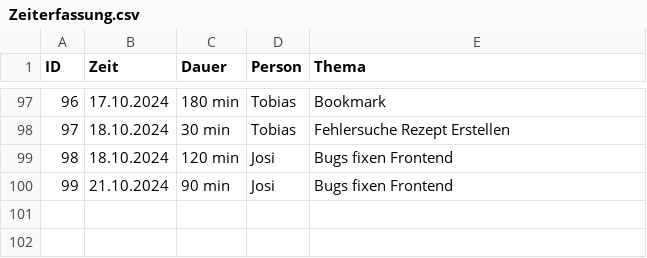
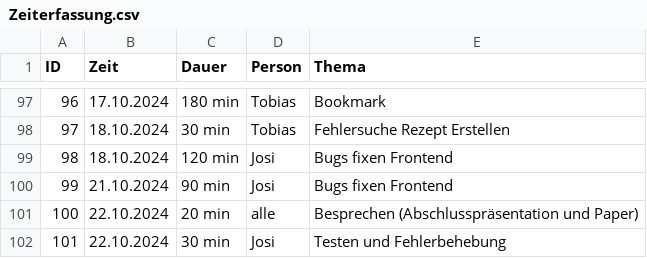
Before and after one commit to Software-Engineering-I-HWR/GourmetGuide, a CSV file: Zeiterfassung.csv, drawn as a sheet; only a part is shown, gaps mark what is left out; the diff names each change by its address in the sheet, - before the commit and + after, or states it on an @@ line.

Commit message:
Update Zeiterfassung.csv

```diff
--- a/Zeiterfassung.csv
+++ b/Zeiterfassung.csv
+row 101: 100 | 22.10.2024 | 20 min | alle | Besprechen (Abschlusspräsentation und Paper)
+row 102: 101 | 22.10.2024 | 30 min | Josi | Testen und Fehlerbehebung
```
